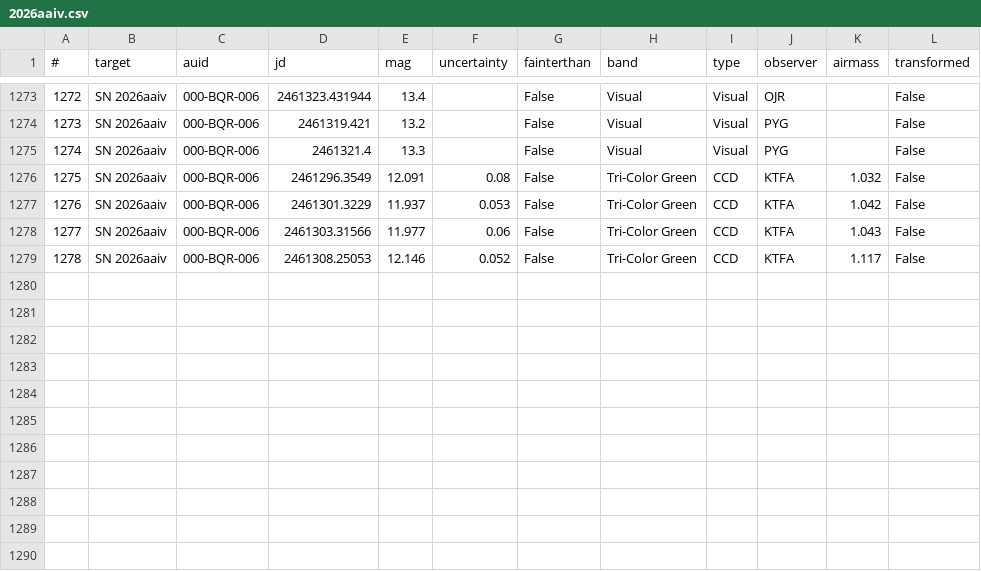
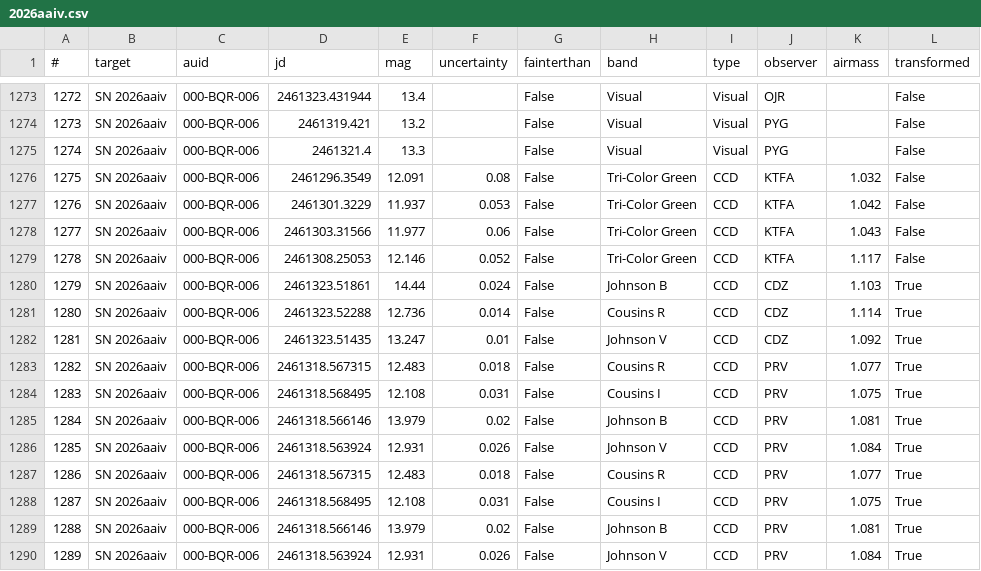
Before and after one commit to jeffrwatts/AstroNotebooks, a CSV file: photometry/2026aaiv.csv, drawn as a sheet; only a part is shown, gaps mark what is left out.

```diff
--- a/photometry/2026aaiv.csv
+++ b/photometry/2026aaiv.csv
@@ -1279 +1279,12 @@
 1278,SN 2026aaiv,000-BQR-006,2461308.25053,12.146,0.052,False,Tri-Color Green,CCD,KTFA,1.117,False
+1279,SN 2026aaiv,000-BQR-006,2461323.51861,14.44,0.024,False,Johnson B,CCD,CDZ,1.103,True
+1280,SN 2026aaiv,000-BQR-006,2461323.52288,12.736,0.014,False,Cousins R,CCD,CDZ,1.114,True
+1281,SN 2026aaiv,000-BQR-006,2461323.51435,13.247,0.01,False,Johnson V,CCD,CDZ,1.092,True
+1282,SN 2026aaiv,000-BQR-006,2461318.567315,12.483,0.018,False,Cousins R,CCD,PRV,1.077,True
+1283,SN 2026aaiv,000-BQR-006,2461318.568495,12.108,0.031,False,Cousins I,CCD,PRV,1.075,True
+1284,SN 2026aaiv,000-BQR-006,2461318.566146,13.979,0.02,False,Johnson B,CCD,PRV,1.081,True
+1285,SN 2026aaiv,000-BQR-006,2461318.563924,12.931,0.026,False,Johnson V,CCD,PRV,1.084,True
+1286,SN 2026aaiv,000-BQR-006,2461318.567315,12.483,0.018,False,Cousins R,CCD,PRV,1.077,True
+1287,SN 2026aaiv,000-BQR-006,2461318.568495,12.108,0.031,False,Cousins I,CCD,PRV,1.075,True
+1288,SN 2026aaiv,000-BQR-006,2461318.566146,13.979,0.02,False,Johnson B,CCD,PRV,1.081,True
+1289,SN 2026aaiv,000-BQR-006,2461318.563924,12.931,0.026,False,Johnson V,CCD,PRV,1.084,True
```
Also changed, not shown: 1 other file.
